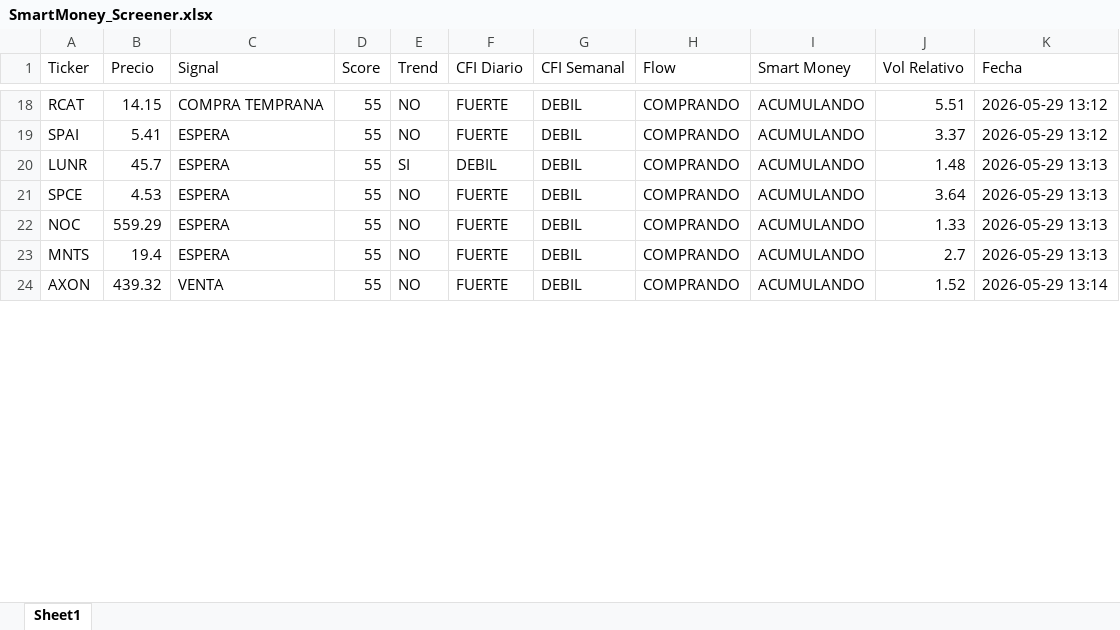
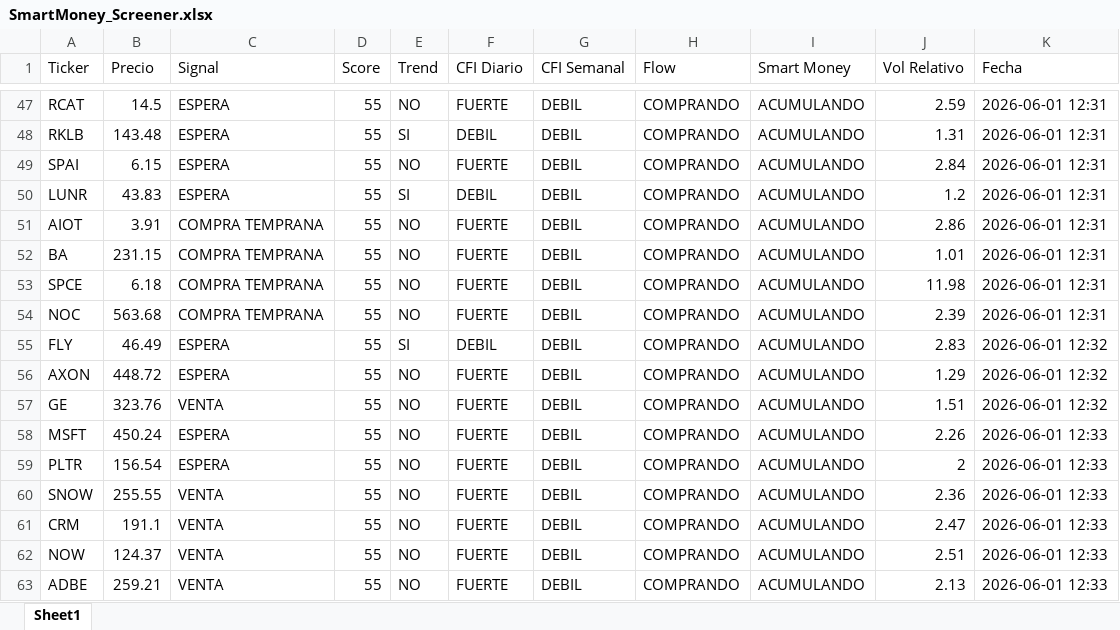
Before and after one commit to jac4806/PyTrader, an Excel workbook: SmartMoney_Screener.xlsx, sheet Sheet1, drawn as a sheet; only a part is shown, gaps mark what is left out; values as stored, in another font and other column widths than the file's, no borders; removed rows and columns are numbered as before the commit, all else as after; the diff covers the shown part only; the diff names each change by its address in the sheet, - before the commit and + after, or states it on an @@ line.

```diff
--- a/SmartMoney_Screener.xlsx (sheet Sheet1)
+++ b/SmartMoney_Screener.xlsx (sheet Sheet1)
-B47 (Precio): 14.15
+B47 (Precio): 14.5
-C47 (Signal): COMPRA TEMPRANA
+C47 (Signal): ESPERA
-J47 (Vol Relativo): 5.51
+J47 (Vol Relativo): 2.59
-K47 (Fecha): 2026-05-29 13:12
+K47 (Fecha): 2026-06-01 12:31
+row 48: RKLB | 143.48 | ESPERA | 55 | SI | DEBIL | DEBIL | COMPRANDO | ACUMULANDO | 1.31 | 2026-06-01 12:31
-B49 (Precio): 5.41
+B49 (Precio): 6.15
-J49 (Vol Relativo): 3.37
+J49 (Vol Relativo): 2.84
-K49 (Fecha): 2026-05-29 13:12
+K49 (Fecha): 2026-06-01 12:31
-B50 (Precio): 45.7
+B50 (Precio): 43.83
-J50 (Vol Relativo): 1.48
+J50 (Vol Relativo): 1.2
-K50 (Fecha): 2026-05-29 13:13
+K50 (Fecha): 2026-06-01 12:31
+row 51: AIOT | 3.91 | COMPRA TEMPRANA | 55 | NO | FUERTE | DEBIL | COMPRANDO | ACUMULANDO | 2.86 | 2026-06-01 12:31
+row 52: BA | 231.15 | COMPRA TEMPRANA | 55 | NO | FUERTE | DEBIL | COMPRANDO | ACUMULANDO | 1.01 | 2026-06-01 12:31
-B53 (Precio): 4.53
+B53 (Precio): 6.18
-C53:C54 (Signal): ESPERA
+C53:C54 (Signal): COMPRA TEMPRANA
-J53 (Vol Relativo): 3.64
+J53 (Vol Relativo): 11.98
-K53:K54 (Fecha): 2026-05-29 13:13
+K53:K54 (Fecha): 2026-06-01 12:31
-B54 (Precio): 559.29
+B54 (Precio): 563.68
-J54 (Vol Relativo): 1.33
+J54 (Vol Relativo): 2.39
-row 23: MNTS | 19.4 | ESPERA | 55 | NO | FUERTE | DEBIL | COMPRANDO | ACUMULANDO | 2.7 | 2026-05-29 13:13
+row 55: FLY | 46.49 | ESPERA | 55 | SI | DEBIL | DEBIL | COMPRANDO | ACUMULANDO | 2.83 | 2026-06-01 12:32
-B56 (Precio): 439.32
+B56 (Precio): 448.72
-C56 (Signal): VENTA
+C56 (Signal): ESPERA
-J56 (Vol Relativo): 1.52
+J56 (Vol Relativo): 1.29
-K56 (Fecha): 2026-05-29 13:14
+K56 (Fecha): 2026-06-01 12:32
+row 57: GE | 323.76 | VENTA | 55 | NO | FUERTE | DEBIL | COMPRANDO | ACUMULANDO | 1.51 | 2026-06-01 12:32
+row 58: MSFT | 450.24 | ESPERA | 55 | NO | FUERTE | DEBIL | COMPRANDO | ACUMULANDO | 2.26 | 2026-06-01 12:33
+row 59: PLTR | 156.54 | ESPERA | 55 | NO | FUERTE | DEBIL | COMPRANDO | ACUMULANDO | 2 | 2026-06-01 12:33
+row 60: SNOW | 255.55 | VENTA | 55 | NO | FUERTE | DEBIL | COMPRANDO | ACUMULANDO | 2.36 | 2026-06-01 12:33
+row 61: CRM | 191.1 | VENTA | 55 | NO | FUERTE | DEBIL | COMPRANDO | ACUMULANDO | 2.47 | 2026-06-01 12:33
+row 62: NOW | 124.37 | VENTA | 55 | NO | FUERTE | DEBIL | COMPRANDO | ACUMULANDO | 2.51 | 2026-06-01 12:33
+row 63: ADBE | 259.21 | VENTA | 55 | NO | FUERTE | DEBIL | COMPRANDO | ACUMULANDO | 2.13 | 2026-06-01 12:33
```
Also changed, not shown: 137 added rows, 9 removed rows and 116 edited cells elsewhere in this sheet, 4 other files.
